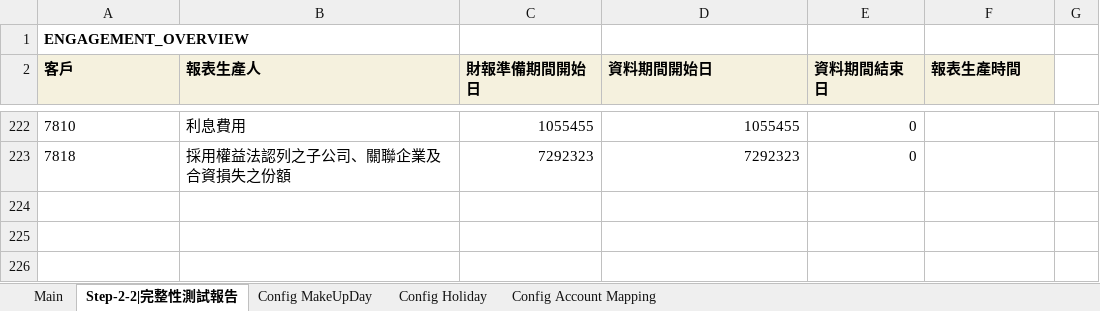
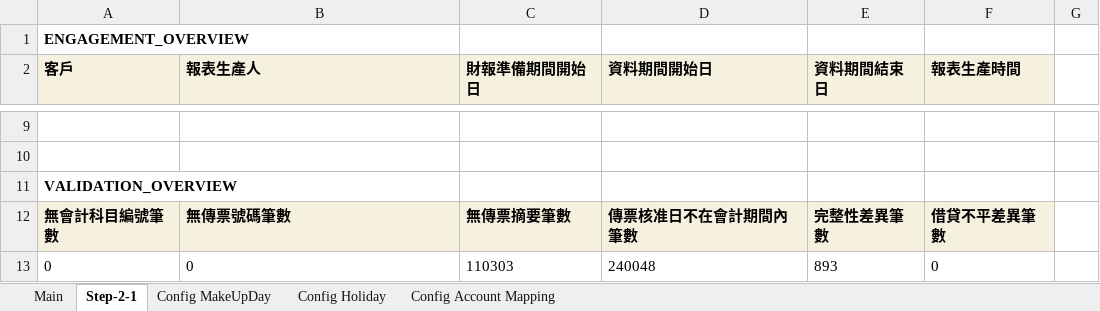
Before and after one commit to musiclord/je-testing, an Excel workbook: mvp/jet-0822.xlsm, sheet Step-2-1, drawn as a sheet; only a part is shown, gaps mark what is left out; values as stored, in another font and other column widths than the file's, no borders; addresses are those after the commit; the diff covers the shown part only; the diff names each change by its address in the sheet, - before the commit and + after, or states it on an @@ line.

```diff
--- a/mvp/jet-0822.xlsm (sheet Step-2-1)
+++ b/mvp/jet-0822.xlsm (sheet Step-2-1)
-sheet tab: Step-2-2|完整性測試報告
+sheet tab: Step-2-1
-row 9: 7810 | 利息費用 | 1055455 | 1055455 | 0
+row 9: (empty)
-row 10: 7818 | 採用權益法認列之子公司、關聯企業及合資損失之份額 | 7292323 | 7292323 | 0
+row 10: (empty)
+row 11: VALIDATION_OVERVIEW
+row 12: 無會計科目編號筆數 | 無傳票號碼筆數 | 無傳票摘要筆數 | 傳票核准日不在會計期間內筆數 | 完整性差異筆數 | 借貸不平差異筆數
+row 13: 0 | 0 | 110303 | 240048 | 893 | 0
```
Also changed, not shown: 2 added rows, 215 removed rows and 2 edited cells elsewhere in this sheet, sheet Config Account Mapping, sheet Config Holiday, sheet Config MakeUpDay, 19 other files.
